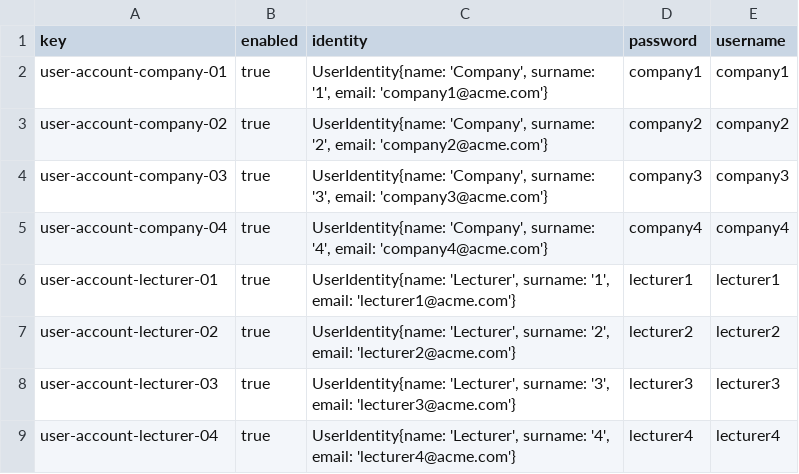
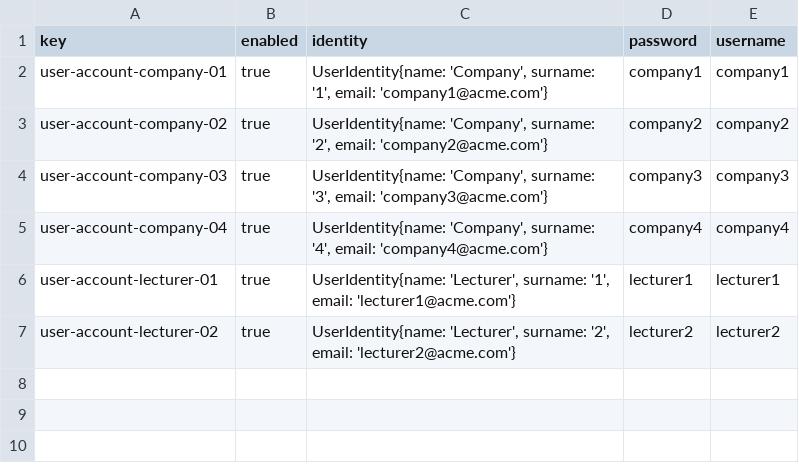
Before and after one commit to Dp2-C1-04-08/Dp2-C1-04-08, a CSV file: src/main/webapp/WEB-INF/resources/sample-data/user-account.csv, drawn as a sheet; the diff names each change by its address in the sheet, - before the commit and + after, or states it on an @@ line.

```diff
--- a/src/main/webapp/WEB-INF/resources/sample-data/user-account.csv
+++ b/src/main/webapp/WEB-INF/resources/sample-data/user-account.csv
-row 8: user-account-lecturer-03 | true | UserIdentity{name: 'Lecturer', surname: '3', email: 'lecturer3@acme.com'} | lecturer3 | lecturer3
-row 9: user-account-lecturer-04 | true | UserIdentity{name: 'Lecturer', surname: '4', email: 'lecturer4@acme.com'} | lecturer4 | lecturer4
```
Also changed, not shown: src/main/webapp/WEB-INF/resources/sample-data/lecturer.csv, 1 other file.
